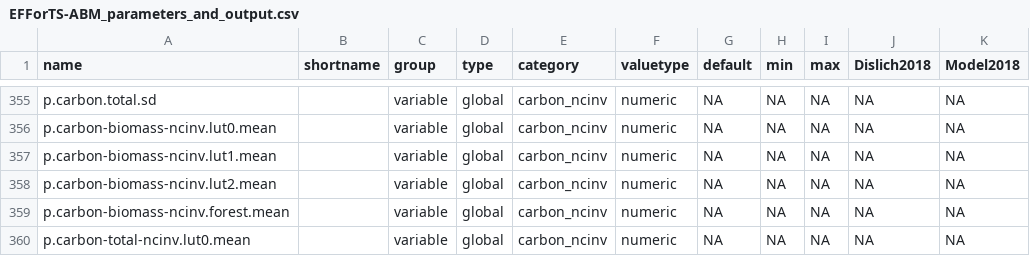
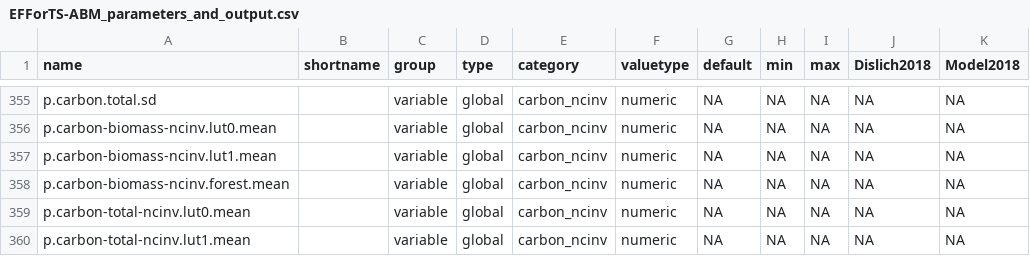
Before and after one commit to EFForTS-B10/Refforts, a CSV file: data_raw/EFForTS-ABM_parameters_and_output.csv, drawn as a sheet; only a part is shown, gaps mark what is left out; the shorter side is filled out with more unchanged rows; the diff names each change by its address in the sheet, - before the commit and + after, or states it on an @@ line.

Commit message:
Removed lut 2 carbon ncinv mean

```diff
--- a/data_raw/EFForTS-ABM_parameters_and_output.csv
+++ b/data_raw/EFForTS-ABM_parameters_and_output.csv
-row 358: p.carbon-biomass-ncinv.lut2.mean |  | variable | global | carbon_ncinv | numeric | NA | NA | NA | NA | NA
```
Also changed, not shown: 2 other files.
